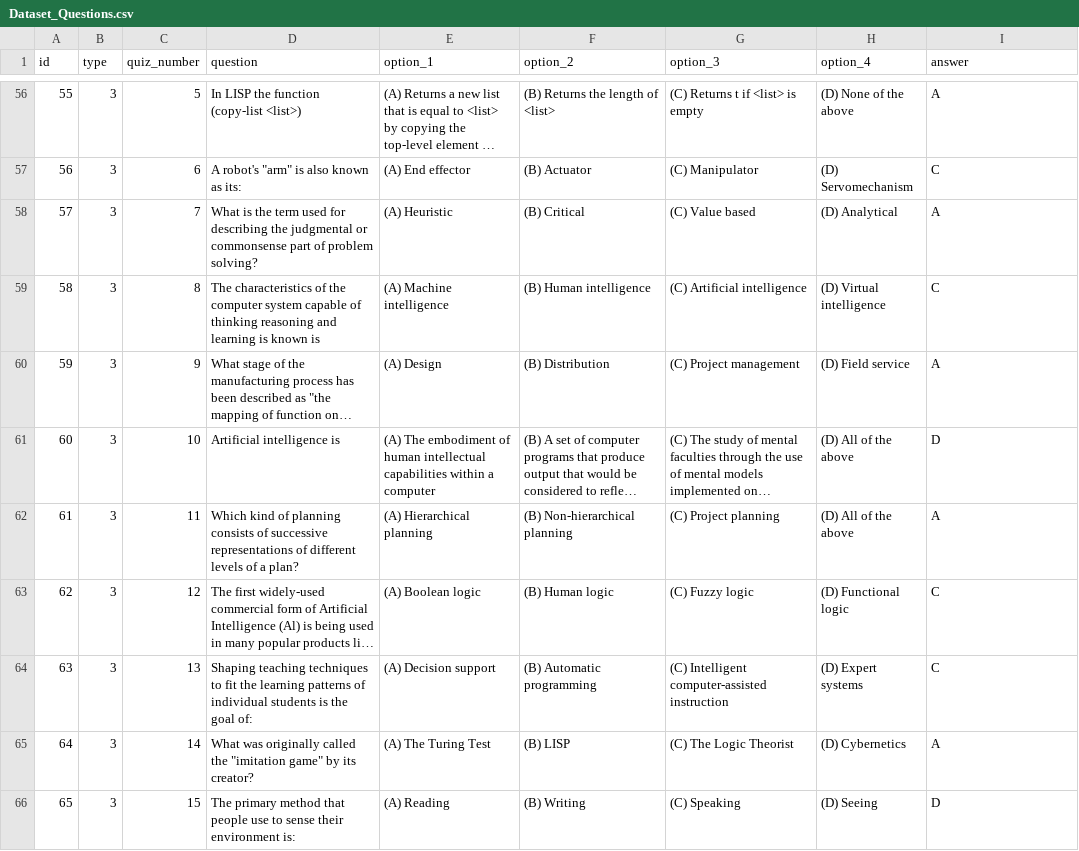
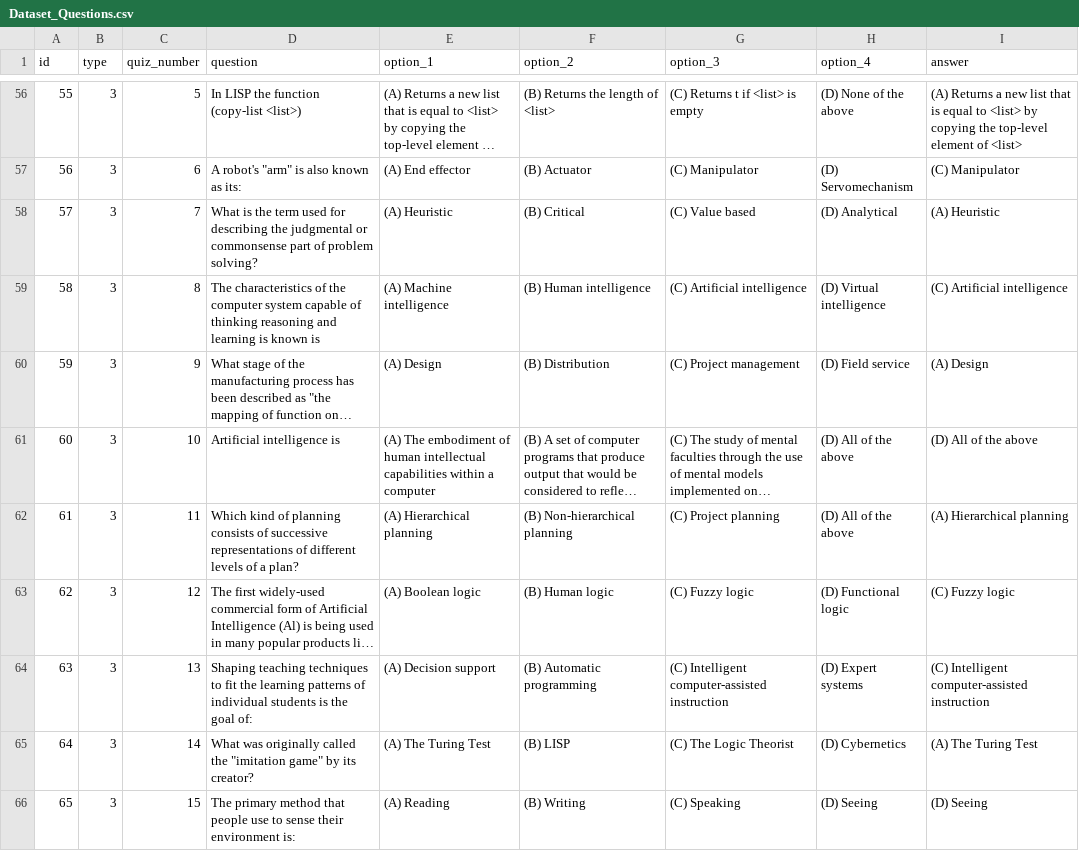
Before and after one commit to vicjomaa/QuizzGame, a CSV file: app/src/main/resources/Dataset_Questions.csv, drawn as a sheet; only a part is shown, gaps mark what is left out; long unchanged cells end in …; the diff covers the shown part only; the diff names each change by its address in the sheet, - before the commit and + after, or states it on an @@ line.

```diff
--- a/app/src/main/resources/Dataset_Questions.csv
+++ b/app/src/main/resources/Dataset_Questions.csv
-I56 (answer): A
+I56 (answer): (A) Returns a new list that is equal to <list> by copying the top-level element of <list>
-I57 (answer): C
+I57 (answer): (C) Manipulator
-I58 (answer): A
+I58 (answer): (A) Heuristic
-I59 (answer): C
+I59 (answer): (C) Artificial intelligence
-I60 (answer): A
+I60 (answer): (A) Design
-I61 (answer): D
+I61 (answer): (D) All of the above
-I62 (answer): A
+I62 (answer): (A) Hierarchical planning
-I63 (answer): C
+I63 (answer): (C) Fuzzy logic
-I64 (answer): C
+I64 (answer): (C) Intelligent computer-assisted instruction
-I65 (answer): A
+I65 (answer): (A) The Turing Test
-I66 (answer): D
+I66 (answer): (D) Seeing
```
Also changed, not shown: 64 edited cells elsewhere in this file, 2 other files.
